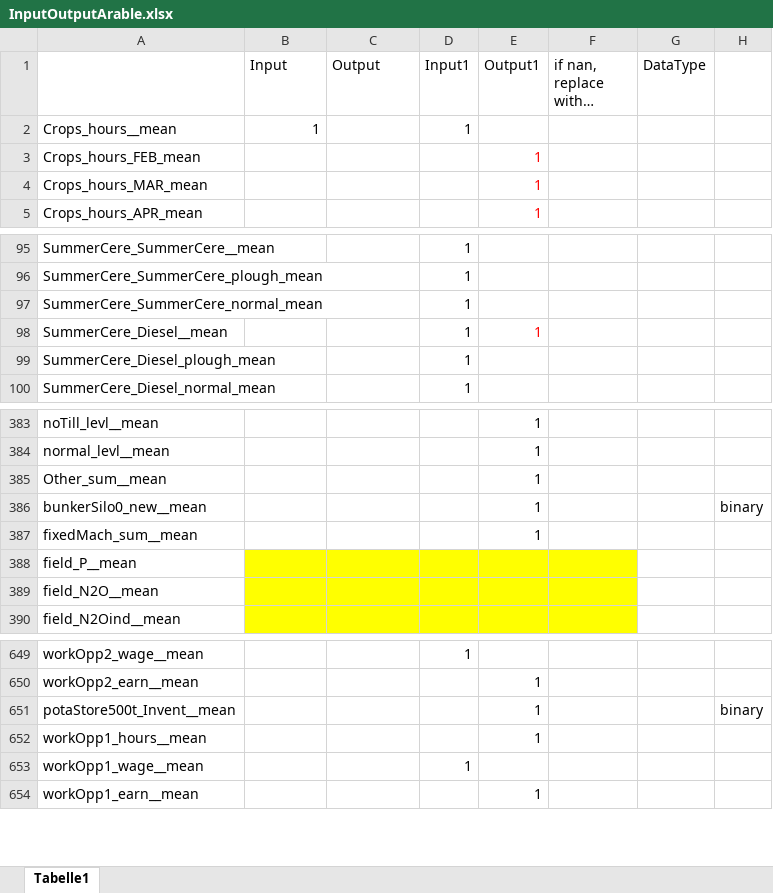
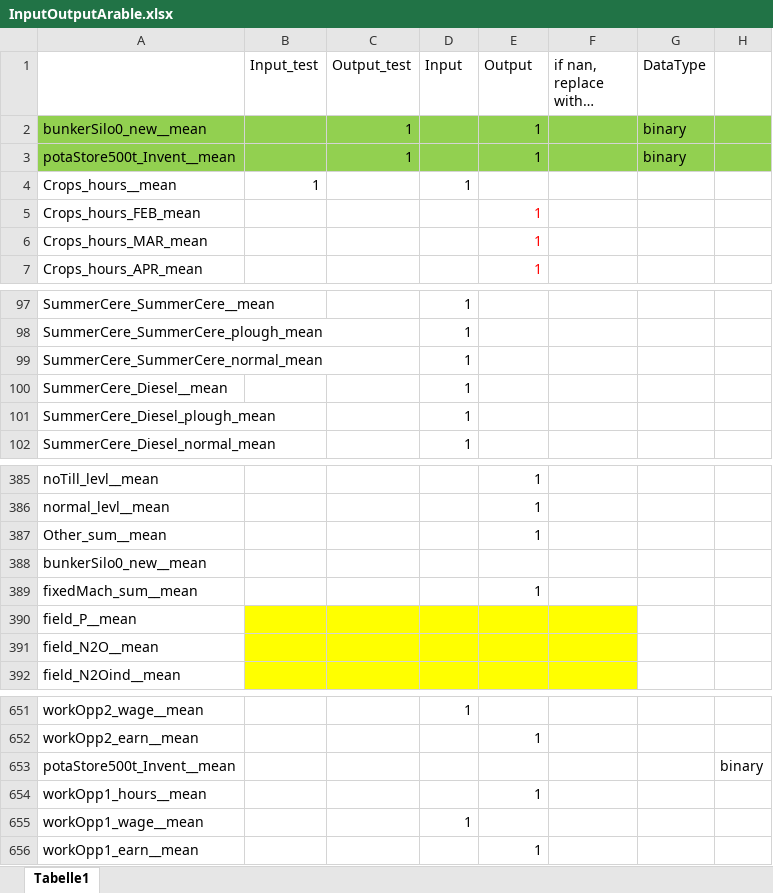
Before and after one commit to linmeishang/SurrogateNN, an Excel workbook: TrainData/InputOutputArable.xlsx, sheet Tabelle1, drawn as a sheet; only a part is shown, gaps mark what is left out; values as stored, in another font and other column widths than the file's, no borders; addresses are those after the commit; the diff names each change by its address in the sheet, - before the commit and + after, or states it on an @@ line.

```diff
--- a/TrainData/InputOutputArable.xlsx (sheet Tabelle1)
+++ b/TrainData/InputOutputArable.xlsx (sheet Tabelle1)
-B1: Input
+B1: Input_test
-C1: Output
+C1: Output_test
-D1: Input1
+D1: Input
-E1: Output1
+E1: Output
+row 2: bunkerSilo0_new__mean |  | 1 |  | 1 |  | binary
+row 3: potaStore500t_Invent__mean |  | 1 |  | 1 |  | binary
-E100 (Output): 1
+E100 (Output): (empty)
-E388 (Output): 1
+E388 (Output): (empty)
-H388: binary
+H388: (empty)
-E653 (Output): 1
+E653 (Output): (empty)
```
Also changed, not shown: 23 other files.
